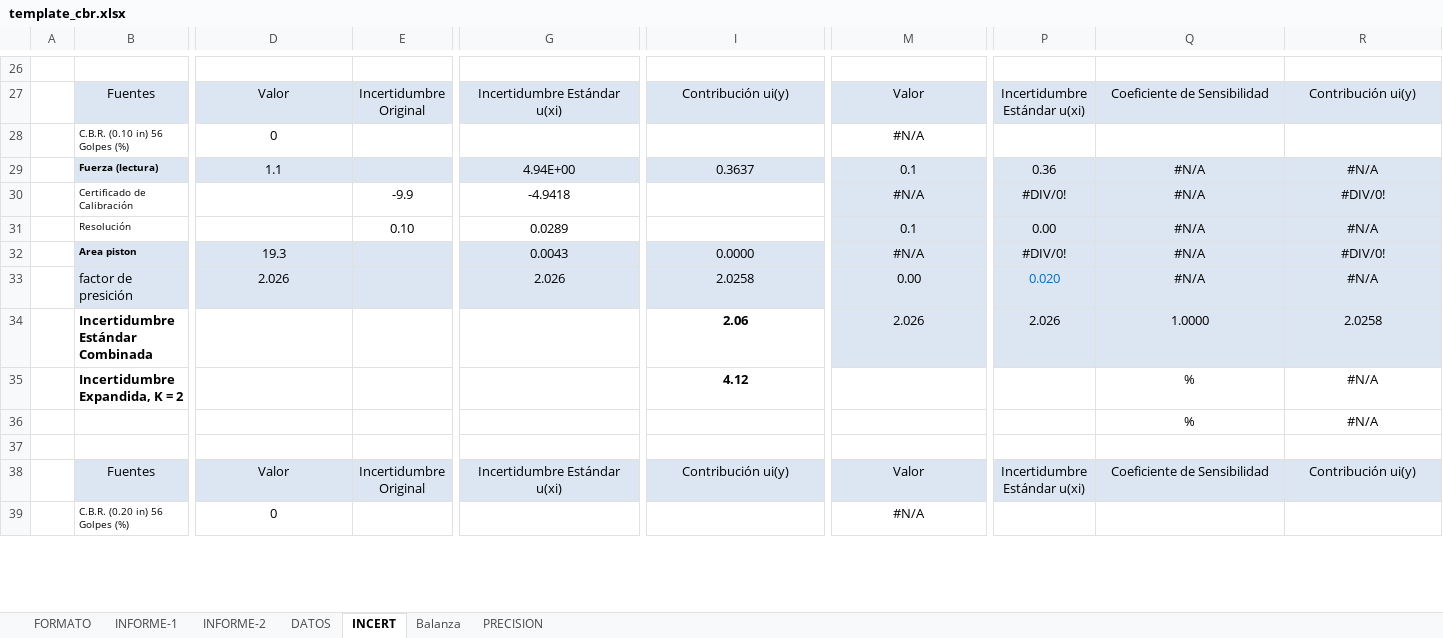
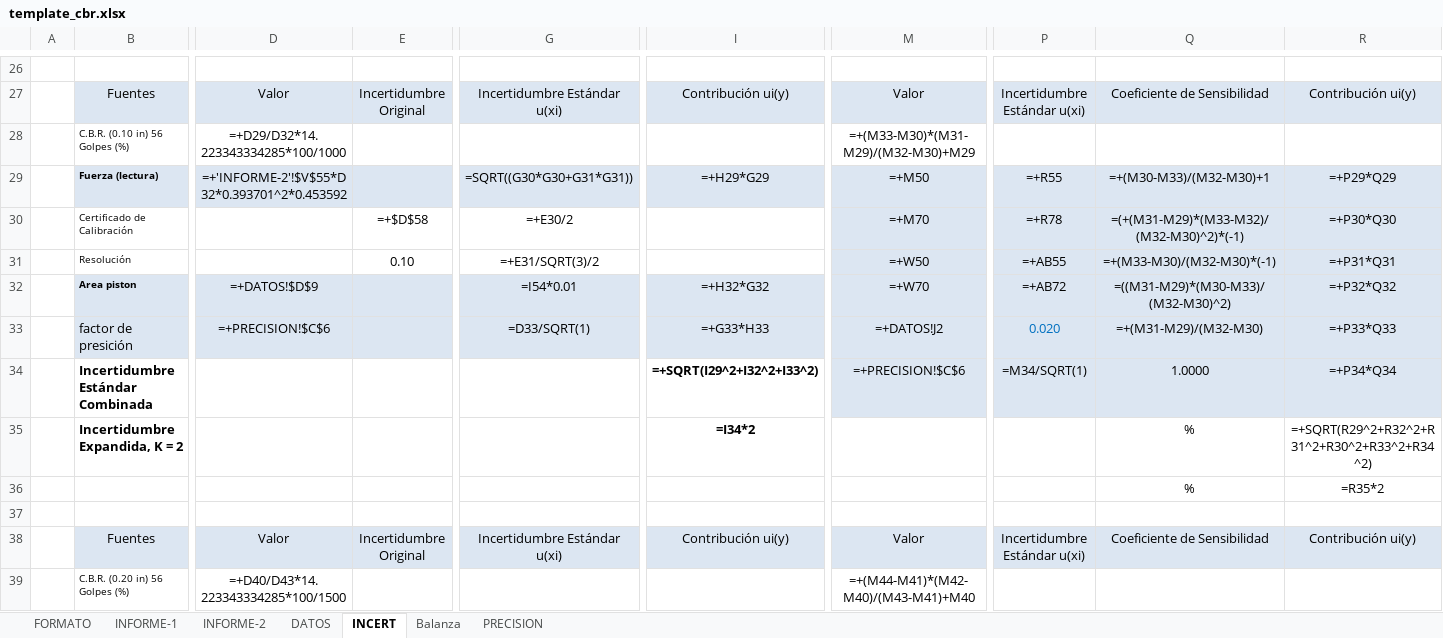
Before and after one commit to keviskibidi33-png/api-geofal-crm, an Excel workbook: app/templates/template_cbr.xlsx, sheet INCERT, drawn as a sheet; only a part is shown, gaps mark what is left out; values as stored, in another font and other column widths than the file's, no borders; formulas without a stored value are shown as written; charts and pictures not drawn; removed rows and columns are numbered as before the commit, all else as after; rows hold the shown columns only; the diff covers the shown part only; the diff names each change by its address in the sheet, - before the commit and + after, or states it on an @@ line.

Commit message:
feat: unlock DATOS sheet and set EXPANSION formula in template_cbr.xlsx

```diff
--- a/app/templates/template_cbr.xlsx (sheet INCERT)
+++ b/app/templates/template_cbr.xlsx (sheet INCERT)
-D28: 0
+D28: =+D29/D32*14.223343334285*100/1000
-M28: #N/A
+M28: =+(M33-M30)*(M31-M29)/(M32-M30)+M29
-row 29:  | Fuerza (lectura) | 1.1 |  | 4.94E+00 | 0.3637 | 0.1 | 0.36 | #N/A | #N/A
+row 29:  | Fuerza (lectura) | =+'INFORME-2'!$V$55*D32*0.393701^2*0.453592 |  | =SQRT((G30*G30+G31*G31)) | =+H29*G29 | =+M50 | =+R55 | =+(M30-M33)/(M32-M30)+1 | =+P29*Q29
-E30: -9.9
+E30: =+$D$58
-G30: -4.9418
+G30: =+E30/2
-M30: #N/A
+M30: =+M70
-P30: #DIV/0!
+P30: =+R78
-Q30: #N/A
+Q30: =(+(M31-M29)*(M33-M32)/(M32-M30)^2)*(-1)
-R30: #DIV/0!
+R30: =+P30*Q30
-G31: 0.0289
+G31: =+E31/SQRT(3)/2
-M31: 0.1
+M31: =+W50
-P31: 0.00
+P31: =+AB55
-Q31: #N/A
+Q31: =+(M33-M30)/(M32-M30)*(-1)
-R31: #N/A
+R31: =+P31*Q31
-row 32:  | Area piston | 19.3 |  | 0.0043 | 0.0000 | #N/A | #DIV/0! | #N/A | #DIV/0!
+row 32:  | Area piston | =+DATOS!$D$9 |  | =I54*0.01 | =+H32*G32 | =+W70 | =+AB72 | =((M31-M29)*(M30-M33)/(M32-M30)^2) | =+P32*Q32
-D33: 2.026
+D33: =+PRECISION!$C$6
-G33: 2.026
+G33: =D33/SQRT(1)
-I33: 2.0258
+I33: =+G33*H33
-M33: 0.00
+M33: =+DATOS!J2
-Q33: #N/A
+Q33: =+(M31-M29)/(M32-M30)
-R33: #N/A
+R33: =+P33*Q33
-I34: 2.06
+I34: =+SQRT(I29^2+I32^2+I33^2)
-M34: 2.026
+M34: =+PRECISION!$C$6
-P34: 2.026
+P34: =M34/SQRT(1)
-R34: 2.0258
+R34: =+P34*Q34
-I35: 4.12
+I35: =I34*2
-R35: #N/A
+R35: =+SQRT(R29^2+R32^2+R31^2+R30^2+R33^2+R34^2)
-R36: #N/A
+R36: =R35*2
-D39: 0
+D39: =+D40/D43*14.223343334285*100/1500
-M39: #N/A
+M39: =+(M44-M41)*(M42-M40)/(M43-M41)+M40
```
Also changed, not shown: 25 added rows, 25 removed rows and 219 edited cells elsewhere in this sheet, sheet INFORME-2, sheet DATOS, sheet INFORME-1, sheet Balanza, sheet FORMATO, charts or pictures.
